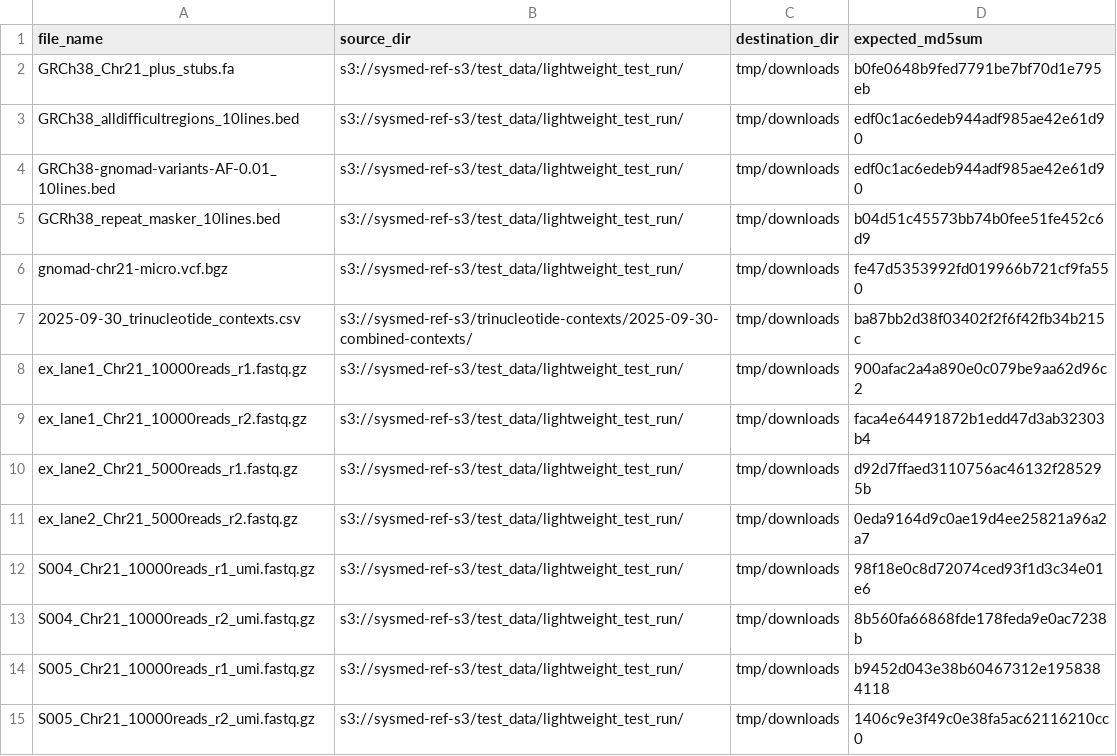
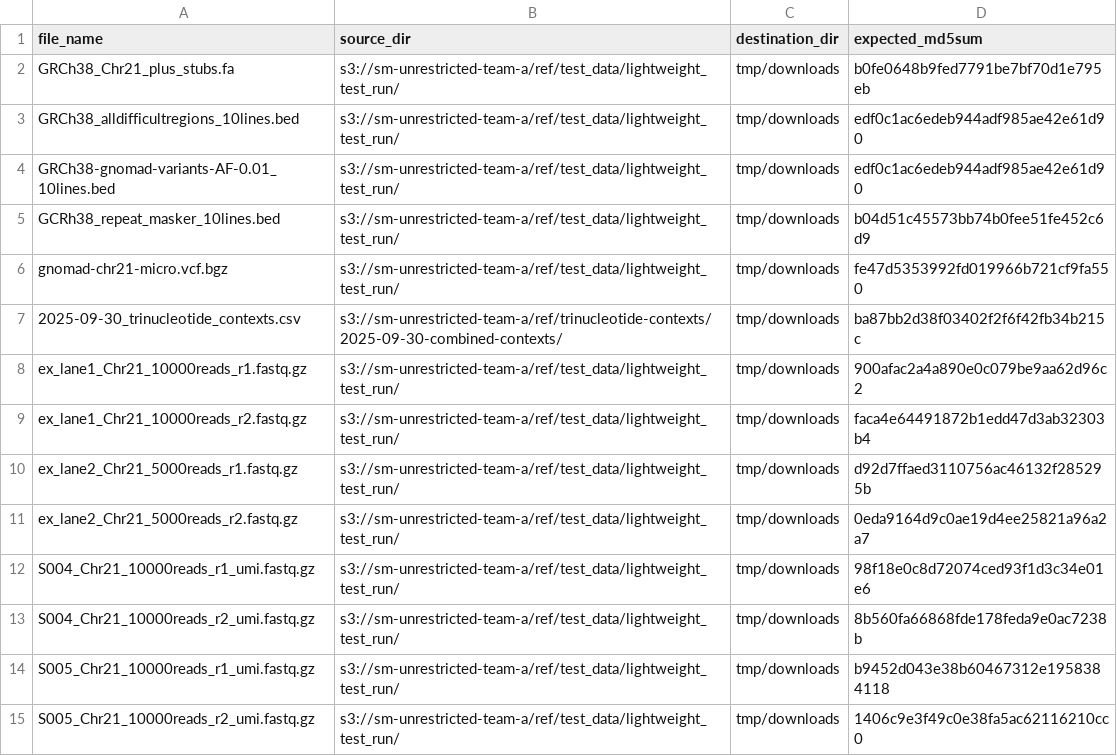
Before and after one commit to systematicmedicine/SomaticCODEC, a CSV file: config/download_list.csv, drawn as a sheet.

```diff
--- a/config/download_list.csv
+++ b/config/download_list.csv
@@ -1,15 +1,15 @@
 file_name,source_dir,destination_dir,expected_md5sum
-GRCh38_Chr21_plus_stubs.fa,s3://sysmed-ref-s3/test_data/lightweight_test_run/,tmp/downloads,b0fe0648b9fed7791be7bf70d1e795eb
-GRCh38_alldifficultregions_10lines.bed,s3://sysmed-ref-s3/test_data/lightweight_test_run/,tmp/downloads,edf0c1ac6edeb944adf985ae42e61d90
-GRCh38-gnomad-variants-AF-0.01_10lines.bed,s3://sysmed-ref-s3/test_data/lightweight_test_run/,tmp/downloads,edf0c1ac6edeb944adf985ae42e61d90
-GCRh38_repeat_masker_10lines.bed,s3://sysmed-ref-s3/test_data/lightweight_test_run/,tmp/downloads,b04d51c45573bb74b0fee51fe452c6d9
-gnomad-chr21-micro.vcf.bgz,s3://sysmed-ref-s3/test_data/lightweight_test_run/,tmp/downloads,fe47d5353992fd019966b721cf9fa550
-2025-09-30_trinucleotide_contexts.csv,s3://sysmed-ref-s3/trinucleotide-contexts/2025-09-30-combined-contexts/,tmp/downloads,ba87bb2d38f03402f2f6f42fb34b215c
-ex_lane1_Chr21_10000reads_r1.fastq.gz,s3://sysmed-ref-s3/test_data/lightweight_test_run/,tmp/downloads,900afac2a4a890e0c079be9aa62d96c2
-ex_lane1_Chr21_10000reads_r2.fastq.gz,s3://sysmed-ref-s3/test_data/lightweight_test_run/,tmp/downloads,faca4e64491872b1edd47d3ab32303b4
-ex_lane2_Chr21_5000reads_r1.fastq.gz,s3://sysmed-ref-s3/test_data/lightweight_test_run/,tmp/downloads,d92d7ffaed3110756ac46132f285295b
-ex_lane2_Chr21_5000reads_r2.fastq.gz,s3://sysmed-ref-s3/test_data/lightweight_test_run/,tmp/downloads,0eda9164d9c0ae19d4ee25821a96a2a7
-S004_Chr21_10000reads_r1_umi.fastq.gz,s3://sysmed-ref-s3/test_data/lightweight_test_run/,tmp/downloads,98f18e0c8d72074ced93f1d3c34e01e6
-S004_Chr21_10000reads_r2_umi.fastq.gz,s3://sysmed-ref-s3/test_data/lightweight_test_run/,tmp/downloads,8b560fa66868fde178feda9e0ac7238b
-S005_Chr21_10000reads_r1_umi.fastq.gz,s3://sysmed-ref-s3/test_data/lightweight_test_run/,tmp/downloads,b9452d043e38b60467312e1958384118
-S005_Chr21_10000reads_r2_umi.fastq.gz,s3://sysmed-ref-s3/test_data/lightweight_test_run/,tmp/downloads,1406c9e3f49c0e38fa5ac62116210cc0
+GRCh38_Chr21_plus_stubs.fa,s3://sm-unrestricted-team-a/ref/test_data/lightweight_test_run/,tmp/downloads,b0fe0648b9fed7791be7bf70d1e795eb
+GRCh38_alldifficultregions_10lines.bed,s3://sm-unrestricted-team-a/ref/test_data/lightweight_test_run/,tmp/downloads,edf0c1ac6edeb944adf985ae42e61d90
+GRCh38-gnomad-variants-AF-0.01_10lines.bed,s3://sm-unrestricted-team-a/ref/test_data/lightweight_test_run/,tmp/downloads,edf0c1ac6edeb944adf985ae42e61d90
+GCRh38_repeat_masker_10lines.bed,s3://sm-unrestricted-team-a/ref/test_data/lightweight_test_run/,tmp/downloads,b04d51c45573bb74b0fee51fe452c6d9
+gnomad-chr21-micro.vcf.bgz,s3://sm-unrestricted-team-a/ref/test_data/lightweight_test_run/,tmp/downloads,fe47d5353992fd019966b721cf9fa550
+2025-09-30_trinucleotide_contexts.csv,s3://sm-unrestricted-team-a/ref/trinucleotide-contexts/2025-09-30-combined-contexts/,tmp/downloads,ba87bb2d38f03402f2f6f42fb34b215c
+ex_lane1_Chr21_10000reads_r1.fastq.gz,s3://sm-unrestricted-team-a/ref/test_data/lightweight_test_run/,tmp/downloads,900afac2a4a890e0c079be9aa62d96c2
+ex_lane1_Chr21_10000reads_r2.fastq.gz,s3://sm-unrestricted-team-a/ref/test_data/lightweight_test_run/,tmp/downloads,faca4e64491872b1edd47d3ab32303b4
+ex_lane2_Chr21_5000reads_r1.fastq.gz,s3://sm-unrestricted-team-a/ref/test_data/lightweight_test_run/,tmp/downloads,d92d7ffaed3110756ac46132f285295b
+ex_lane2_Chr21_5000reads_r2.fastq.gz,s3://sm-unrestricted-team-a/ref/test_data/lightweight_test_run/,tmp/downloads,0eda9164d9c0ae19d4ee25821a96a2a7
+S004_Chr21_10000reads_r1_umi.fastq.gz,s3://sm-unrestricted-team-a/ref/test_data/lightweight_test_run/,tmp/downloads,98f18e0c8d72074ced93f1d3c34e01e6
+S004_Chr21_10000reads_r2_umi.fastq.gz,s3://sm-unrestricted-team-a/ref/test_data/lightweight_test_run/,tmp/downloads,8b560fa66868fde178feda9e0ac7238b
+S005_Chr21_10000reads_r1_umi.fastq.gz,s3://sm-unrestricted-team-a/ref/test_data/lightweight_test_run/,tmp/downloads,b9452d043e38b60467312e1958384118
+S005_Chr21_10000reads_r2_umi.fastq.gz,s3://sm-unrestricted-team-a/ref/test_data/lightweight_test_run/,tmp/downloads,1406c9e3f49c0e38fa5ac62116210cc0
```
Also changed, not shown: 1 other file.
